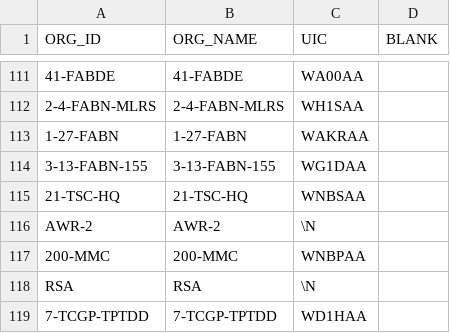
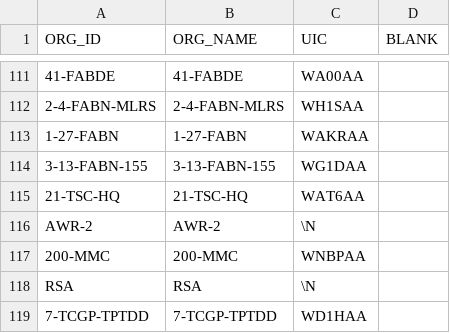
Before and after one commit to codeaudit/cougaar-csmart, a CSV file: csmart/data/database/csv/lib_organization.csv, drawn as a sheet; only a part is shown, gaps mark what is left out.

```diff
--- a/csmart/data/database/csv/lib_organization.csv
+++ b/csmart/data/database/csv/lib_organization.csv
@@ -114,3 +114,3 @@ ORG_ID,ORG_NAME,UIC,BLANK
 "3-13-FABN-155","3-13-FABN-155","WG1DAA"
-"21-TSC-HQ","21-TSC-HQ","WNBSAA"
+"21-TSC-HQ","21-TSC-HQ","WAT6AA"
 "AWR-2","AWR-2",\N
```
Also changed, not shown: csmart/data/database/csv/cfw_org_pg_attr.csv.
